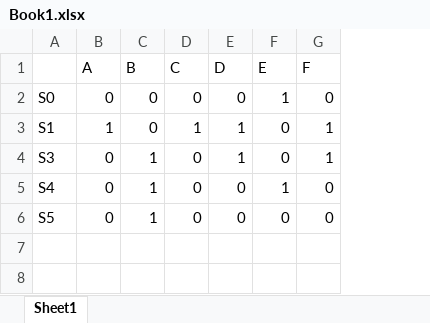
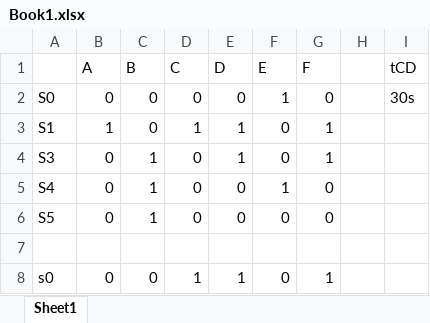
Before and after one commit to linnypham/CSC3210, an Excel workbook: lab1/Book1.xlsx, sheet Sheet1, drawn as a sheet; values as stored, in another font and other column widths than the file's, no borders; the diff names each change by its address in the sheet, - before the commit and + after, or states it on an @@ line.

```diff
--- a/lab1/Book1.xlsx (sheet Sheet1)
+++ b/lab1/Book1.xlsx (sheet Sheet1)
+column H, empty
+column I (tCD), row 2: 30s
+row 7: (empty)
+row 8: s0 | 0 | 0 | 1 | 1 | 0 | 1
```
Also changed, not shown: 2 other files.
